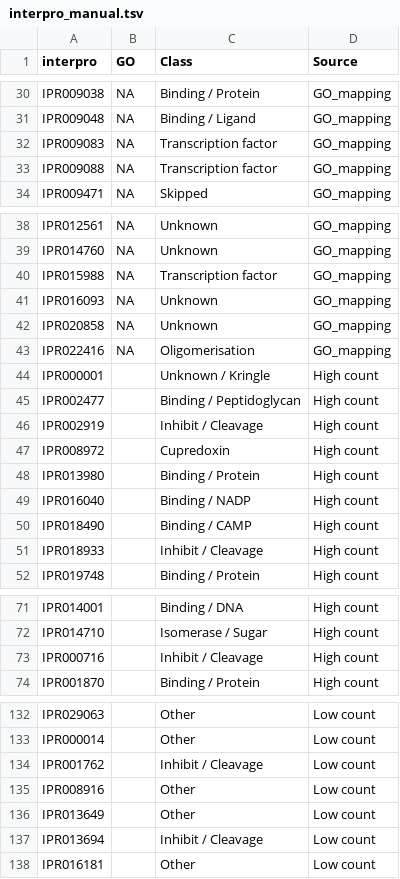
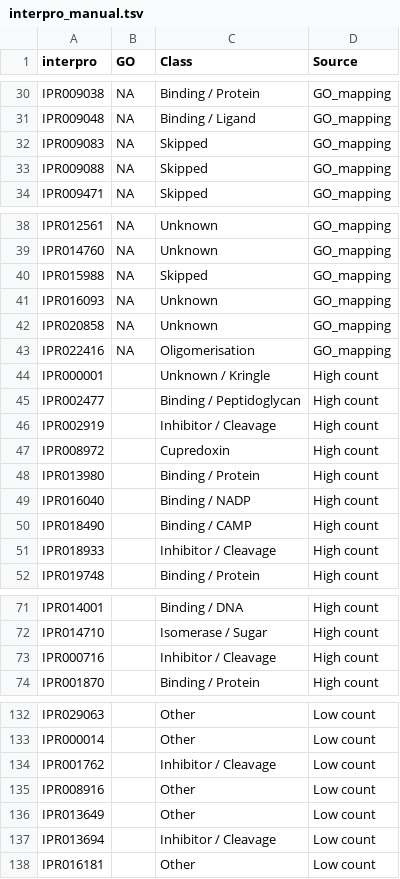
Before and after one commit to hirenj/glycodomain, a TSV file: interpro_manual.tsv, drawn as a sheet; only a part is shown, gaps mark what is left out; the diff covers the shown part only.

```diff
--- a/interpro_manual.tsv
+++ b/interpro_manual.tsv
@@ -31,4 +31,4 @@ IPR009038	NA	Binding / Protein	GO_mapping
 IPR009048	NA	Binding / Ligand	GO_mapping
-IPR009083	NA	Transcription factor	GO_mapping
-IPR009088	NA	Transcription factor	GO_mapping
+IPR009083	NA	Skipped	GO_mapping
+IPR009088	NA	Skipped	GO_mapping
 IPR009471	NA	Skipped	GO_mapping
@@ -39,3 +39,3 @@ IPR012561	NA	Unknown	GO_mapping
 IPR014760	NA	Unknown	GO_mapping
-IPR015988	NA	Transcription factor	GO_mapping
+IPR015988	NA	Skipped	GO_mapping
 IPR016093	NA	Unknown	GO_mapping
@@ -45,3 +45,3 @@ IPR000001		Unknown / Kringle	High count
 IPR002477		Binding / Peptidoglycan	High count
-IPR002919		Inhibit / Cleavage	High count
+IPR002919		Inhibitor / Cleavage	High count
 IPR008972		Cupredoxin	High count
@@ -50,3 +50,3 @@ IPR016040		Binding / NADP	High count
 IPR018490		Binding / CAMP	High count
-IPR018933		Inhibit / Cleavage	High count
+IPR018933		Inhibitor / Cleavage	High count
 IPR019748		Binding / Protein	High count
@@ -72,3 +72,3 @@ IPR014001		Binding / DNA	High count
 IPR014710		Isomerase / Sugar	High count
-IPR000716		Inhibit / Cleavage	High count
+IPR000716		Inhibitor / Cleavage	High count
 IPR001870		Binding / Protein	High count
@@ -133,6 +133,6 @@ IPR029063		Other	Low count
 IPR000014		Other	Low count
-IPR001762		Inhibit / Cleavage	Low count
+IPR001762		Inhibitor / Cleavage	Low count
 IPR008916		Other	Low count
 IPR013649		Other	Low count
-IPR013694		Inhibit / Cleavage	Low count
+IPR013694		Inhibitor / Cleavage	Low count
 IPR016181		Other	Low count
```
Also changed, not shown: 2 edited cells elsewhere in this file, go_manual.tsv.
